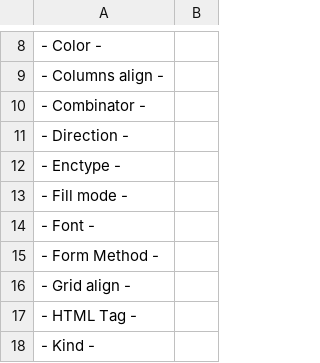
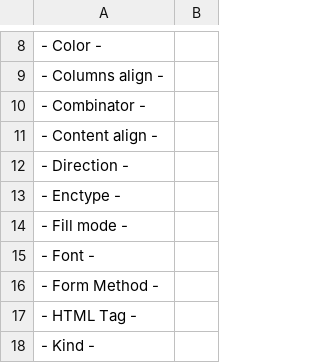
Before and after one commit to desech/desech-studio, a CSV file: build/i18n/ro.csv, drawn as a sheet; only a part is shown, gaps mark what is left out.

Commit message:
rename grid to position and content

```diff
--- a/build/i18n/ro.csv
+++ b/build/i18n/ro.csv
@@ -10,2 +10,3 @@
 "- Combinator -",
+"- Content align -",
 "- Direction -",
@@ -15,3 +16,2 @@
 "- Form Method -",
-"- Grid align -",
 "- HTML Tag -",
```
Also changed, not shown: build/i18n/template.csv, 5 other files.
